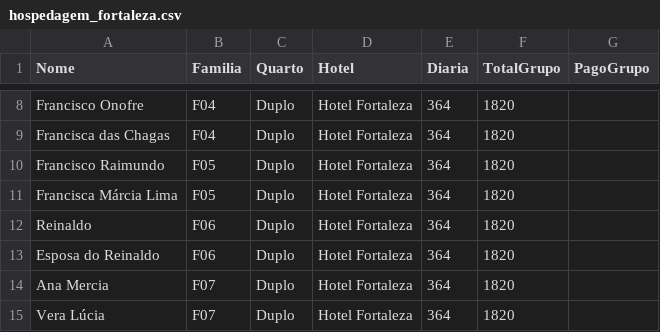
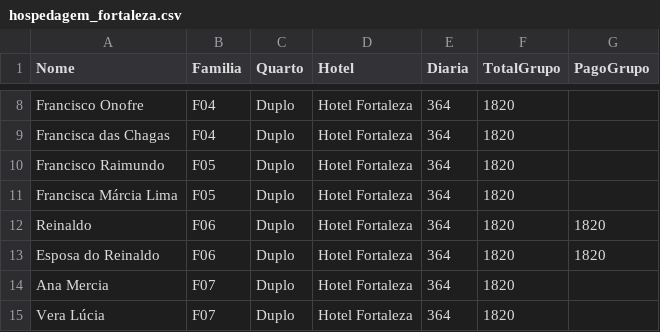
Before and after one commit to wandembergvrs/viagem2027, a CSV file: hospedagem_fortaleza.csv, drawn as a sheet; only a part is shown, gaps mark what is left out.

Commit message:
Update hospedagem_fortaleza.csv

```diff
--- a/hospedagem_fortaleza.csv
+++ b/hospedagem_fortaleza.csv
@@ -11,4 +11,4 @@ Francisco Raimundo;F05;Duplo;Hotel Fortaleza;364;1820
 Francisca Márcia Lima;F05;Duplo;Hotel Fortaleza;364;1820
-Reinaldo;F06;Duplo;Hotel Fortaleza;364;1820
-Esposa do Reinaldo;F06;Duplo;Hotel Fortaleza;364;1820
+Reinaldo;F06;Duplo;Hotel Fortaleza;364;1820;1820
+Esposa do Reinaldo;F06;Duplo;Hotel Fortaleza;364;1820;1820
 Ana Mercia;F07;Duplo;Hotel Fortaleza;364;1820
```
